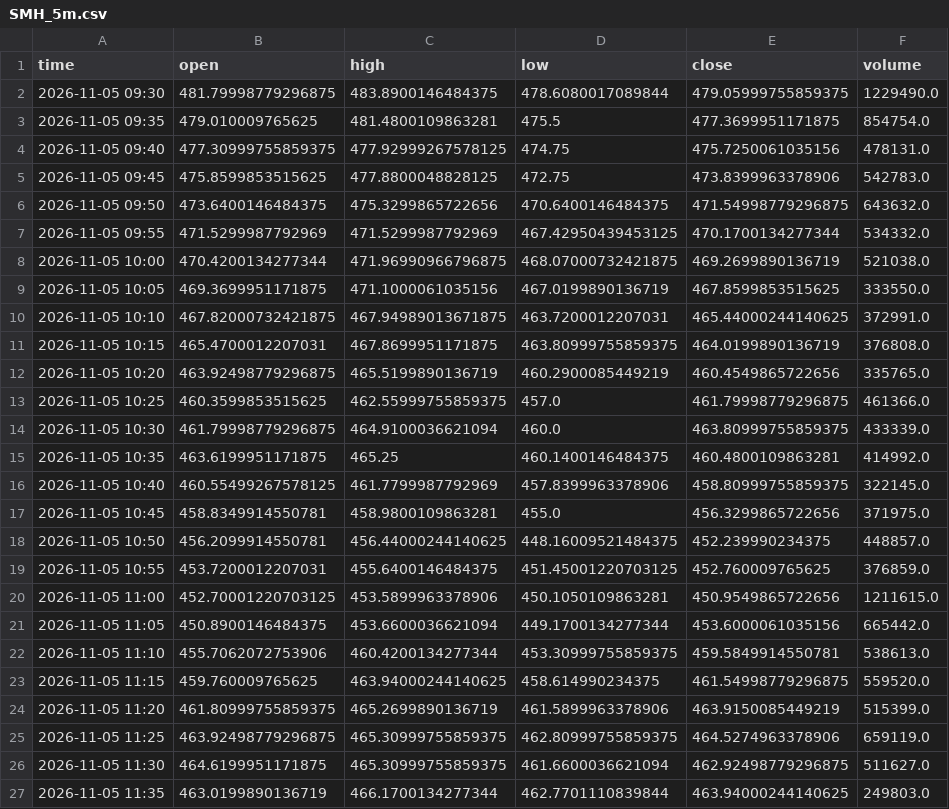
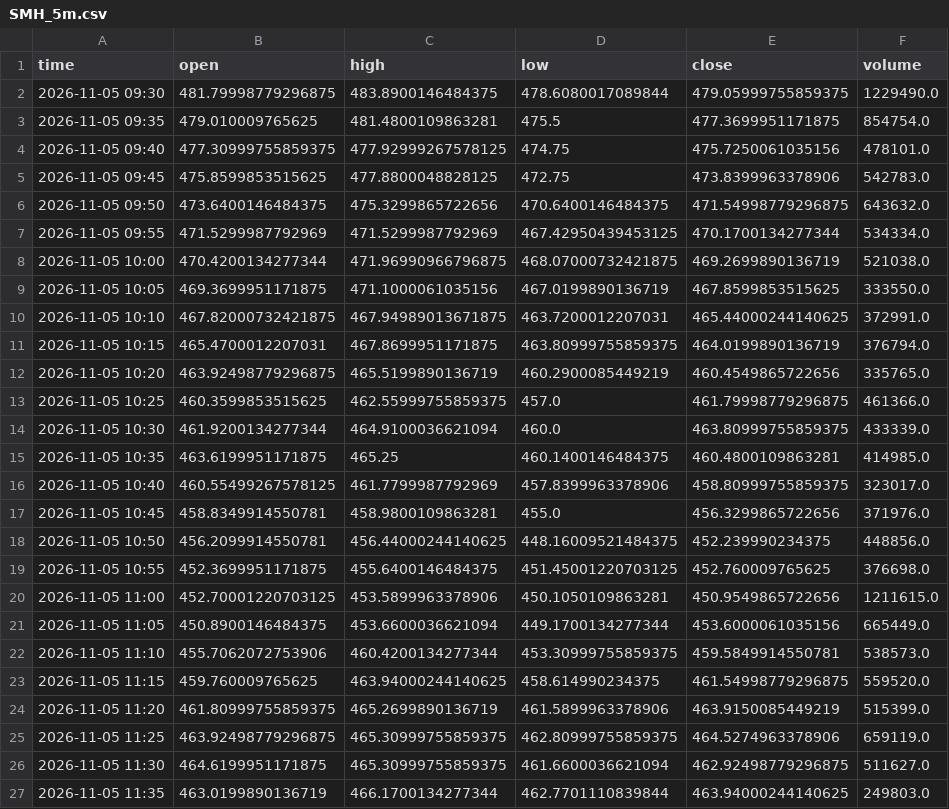
Before and after one commit to wschmitt77/market-dashboard, a CSV file: data/intraday/SMH_5m.csv, drawn as a sheet; only a part is shown; the diff covers the shown part only.

```diff
--- a/data/intraday/SMH_5m.csv
+++ b/data/intraday/SMH_5m.csv
@@ -3,6 +3,6 @@ time,open,high,low,close,volume
 2026-11-05 09:35,479.010009765625,481.4800109863281,475.5,477.3699951171875,854754.0
-2026-11-05 09:40,477.30999755859375,477.92999267578125,474.75,475.7250061035156,478131.0
+2026-11-05 09:40,477.30999755859375,477.92999267578125,474.75,475.7250061035156,478101.0
 2026-11-05 09:45,475.8599853515625,477.8800048828125,472.75,473.8399963378906,542783.0
 2026-11-05 09:50,473.6400146484375,475.3299865722656,470.6400146484375,471.54998779296875,643632.0
-2026-11-05 09:55,471.5299987792969,471.5299987792969,467.42950439453125,470.1700134277344,534332.0
+2026-11-05 09:55,471.5299987792969,471.5299987792969,467.42950439453125,470.1700134277344,534334.0
 2026-11-05 10:00,470.4200134277344,471.96990966796875,468.07000732421875,469.2699890136719,521038.0
@@ -10,14 +10,14 @@ time,open,high,low,close,volume
 2026-11-05 10:10,467.82000732421875,467.94989013671875,463.7200012207031,465.44000244140625,372991.0
-2026-11-05 10:15,465.4700012207031,467.8699951171875,463.80999755859375,464.0199890136719,376808.0
+2026-11-05 10:15,465.4700012207031,467.8699951171875,463.80999755859375,464.0199890136719,376794.0
 2026-11-05 10:20,463.92498779296875,465.5199890136719,460.2900085449219,460.4549865722656,335765.0
 2026-11-05 10:25,460.3599853515625,462.55999755859375,457.0,461.79998779296875,461366.0
-2026-11-05 10:30,461.79998779296875,464.9100036621094,460.0,463.80999755859375,433339.0
-2026-11-05 10:35,463.6199951171875,465.25,460.1400146484375,460.4800109863281,414992.0
-2026-11-05 10:40,460.55499267578125,461.7799987792969,457.8399963378906,458.80999755859375,322145.0
-2026-11-05 10:45,458.8349914550781,458.9800109863281,455.0,456.3299865722656,371975.0
-2026-11-05 10:50,456.2099914550781,456.44000244140625,448.16009521484375,452.239990234375,448857.0
-2026-11-05 10:55,453.7200012207031,455.6400146484375,451.45001220703125,452.760009765625,376859.0
+2026-11-05 10:30,461.9200134277344,464.9100036621094,460.0,463.80999755859375,433339.0
+2026-11-05 10:35,463.6199951171875,465.25,460.1400146484375,460.4800109863281,414985.0
+2026-11-05 10:40,460.55499267578125,461.7799987792969,457.8399963378906,458.80999755859375,323017.0
+2026-11-05 10:45,458.8349914550781,458.9800109863281,455.0,456.3299865722656,371976.0
+2026-11-05 10:50,456.2099914550781,456.44000244140625,448.16009521484375,452.239990234375,448856.0
+2026-11-05 10:55,452.3699951171875,455.6400146484375,451.45001220703125,452.760009765625,376698.0
 2026-11-05 11:00,452.70001220703125,453.5899963378906,450.1050109863281,450.9549865722656,1211615.0
-2026-11-05 11:05,450.8900146484375,453.6600036621094,449.1700134277344,453.6000061035156,665442.0
-2026-11-05 11:10,455.7062072753906,460.4200134277344,453.30999755859375,459.5849914550781,538613.0
+2026-11-05 11:05,450.8900146484375,453.6600036621094,449.1700134277344,453.6000061035156,665449.0
+2026-11-05 11:10,455.7062072753906,460.4200134277344,453.30999755859375,459.5849914550781,538573.0
 2026-11-05 11:15,459.760009765625,463.94000244140625,458.614990234375,461.54998779296875,559520.0
```
Also changed, not shown: 16 added rows and 8 edited cells elsewhere in this file.
